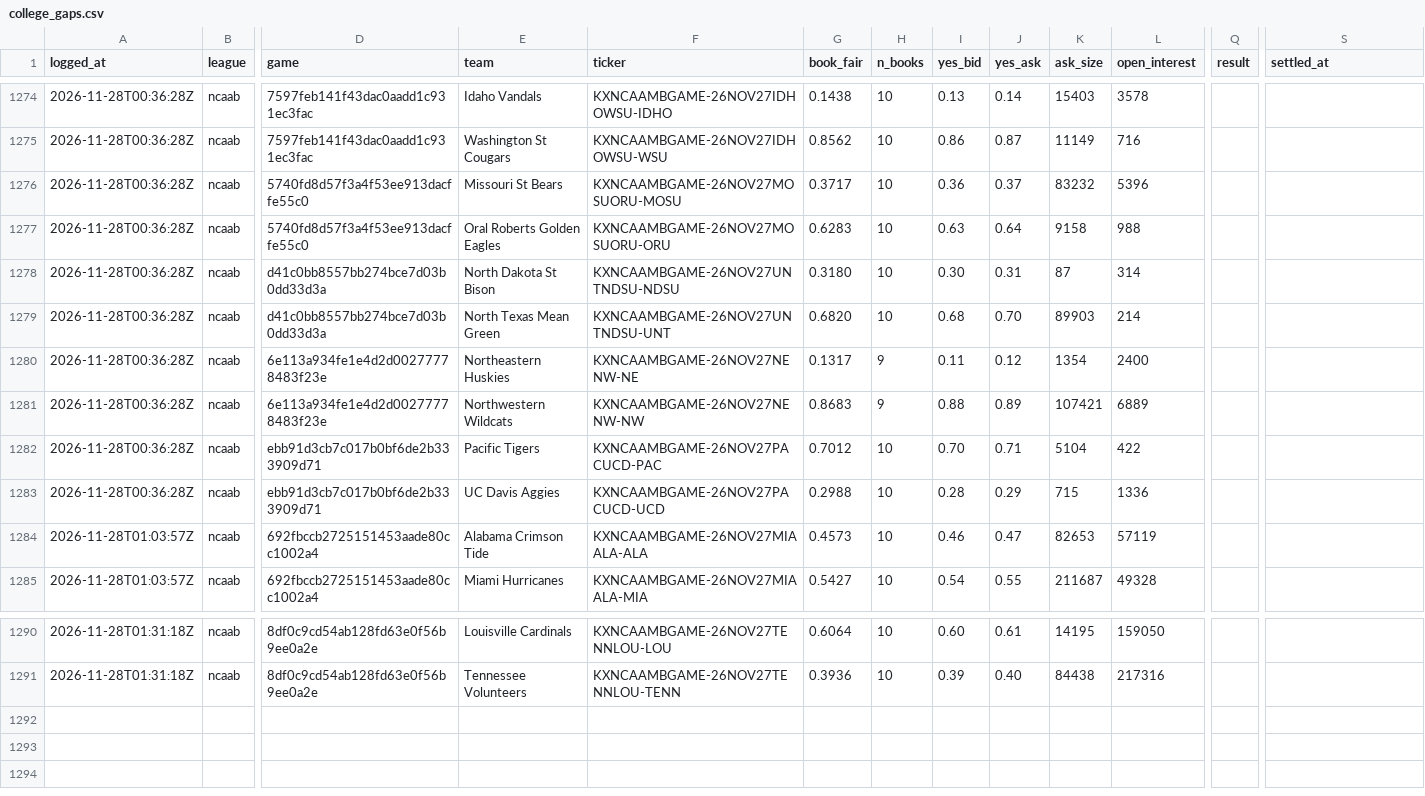
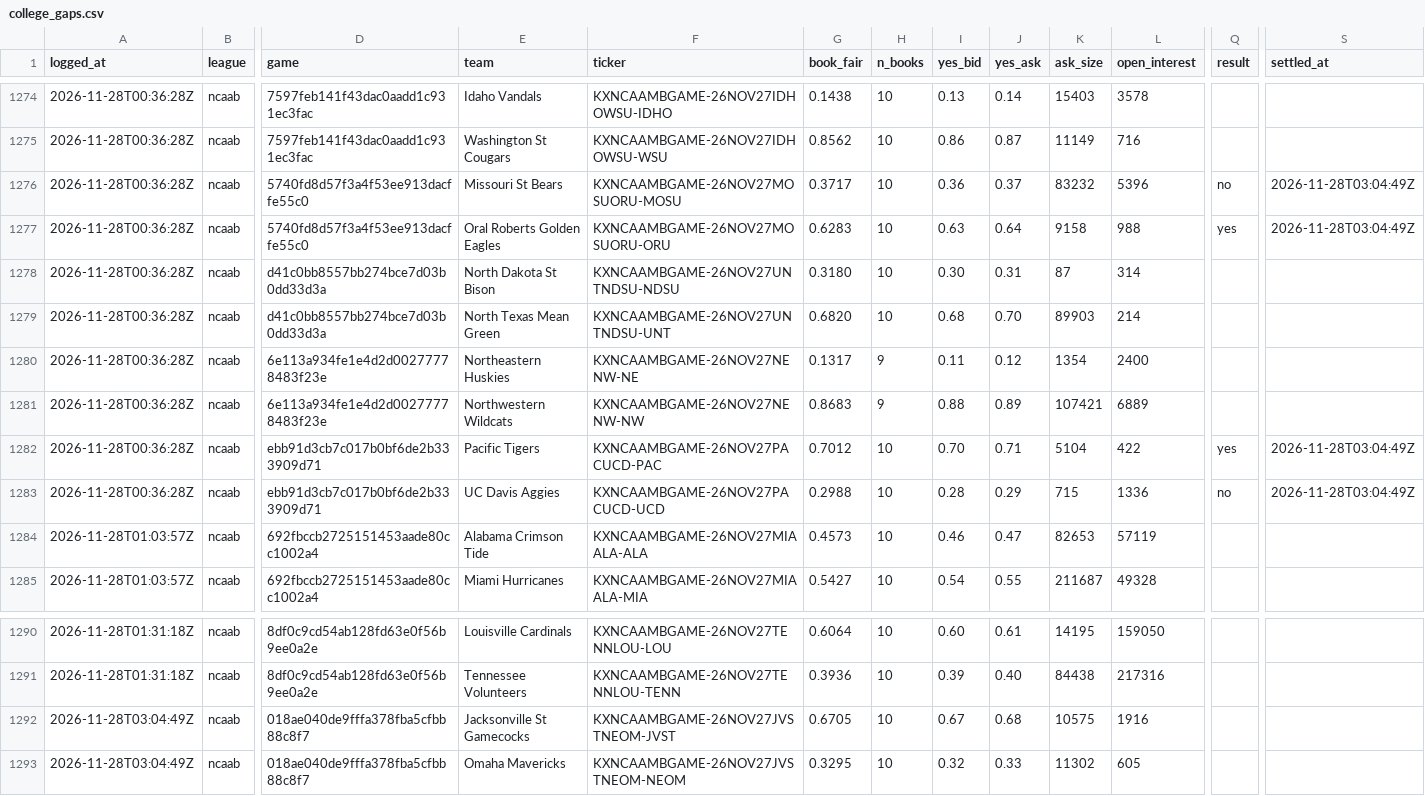
Before and after one commit to shoale4/hedj, a CSV file: paper/college_gaps.csv, drawn as a sheet; only a part is shown, gaps mark what is left out; rows hold the shown columns only; the diff names each change by its address in the sheet, - before the commit and + after, or states it on an @@ line.

Commit message:
Paper trade: update picks [skip ci]

```diff
--- a/paper/college_gaps.csv
+++ b/paper/college_gaps.csv
-Q1276 (result): (empty)
+Q1276 (result): no
-S1276:S1277 (settled_at): (empty)
+S1276:S1277 (settled_at): 2026-11-28T03:04:49Z
-Q1277 (result): (empty)
+Q1277 (result): yes
-Q1282 (result): (empty)
+Q1282 (result): yes
-S1282:S1283 (settled_at): (empty)
+S1282:S1283 (settled_at): 2026-11-28T03:04:49Z
-Q1283 (result): (empty)
+Q1283 (result): no
+row 1292: 2026-11-28T03:04:49Z | ncaab | 018ae040de9fffa378fba5cfbb88c8f7 | Jacksonville St Gamecocks | KXNCAAMBGAME-26NOV27JVSTNEOM-JVST | 0.6705 | 10 | 0.67 | 0.68 | 10575 | 1916
+row 1293: 2026-11-28T03:04:49Z | ncaab | 018ae040de9fffa378fba5cfbb88c8f7 | Omaha Mavericks | KXNCAAMBGAME-26NOV27JVSTNEOM-NEOM | 0.3295 | 10 | 0.32 | 0.33 | 11302 | 605
```
Also changed, not shown: 1 other file.
